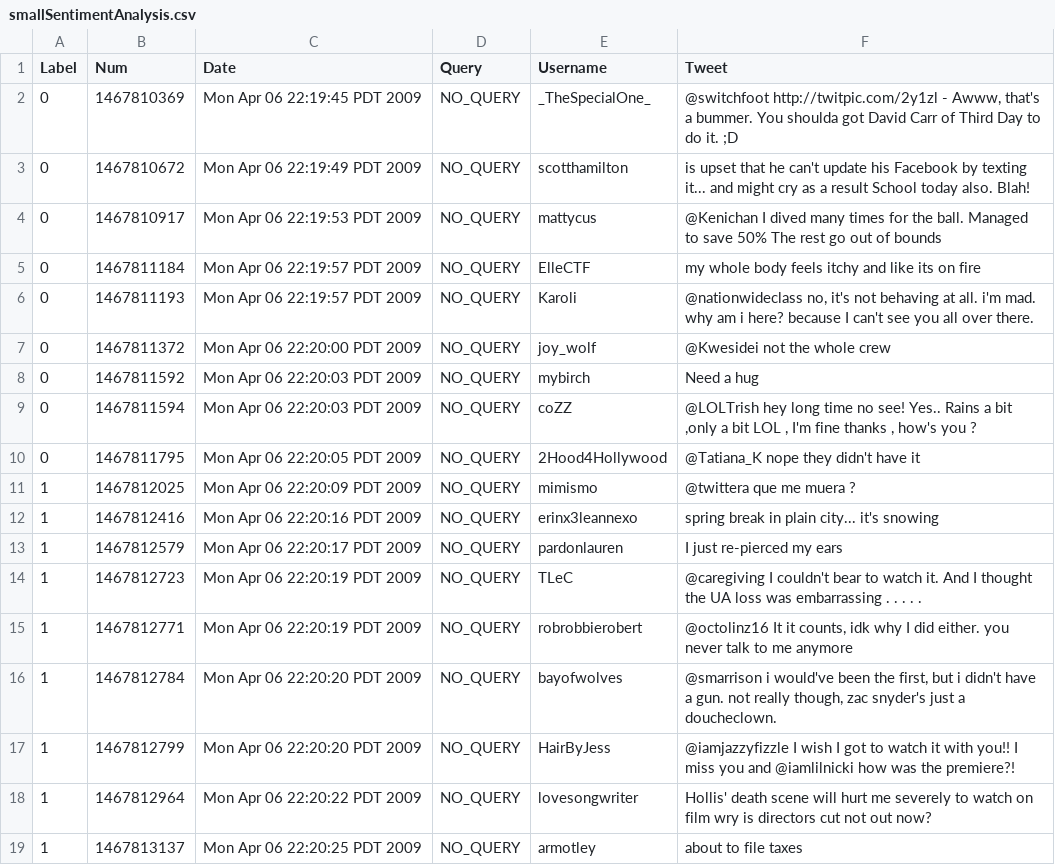
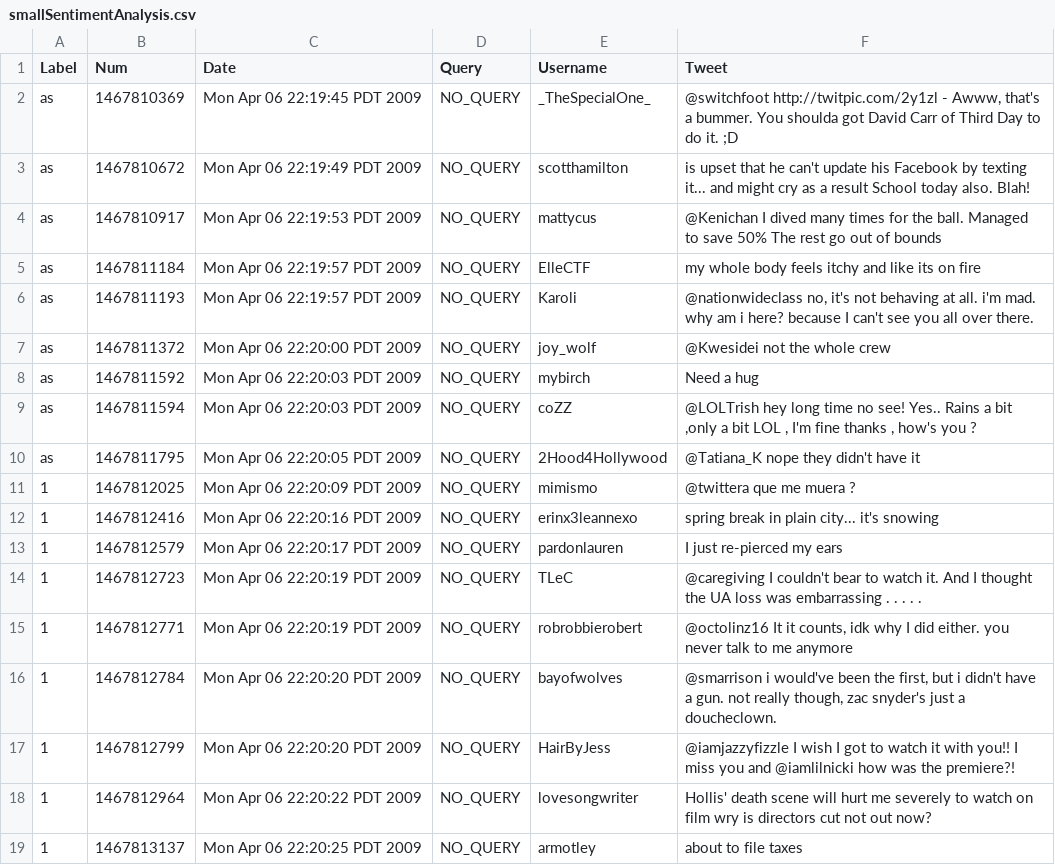
Before and after one commit to Palashio/libra, a CSV file: tools/data/nlp_data/smallSentimentAnalysis.csv, drawn as a sheet.

Commit message:
Add support for string labels to text_classifier

```diff
--- a/tools/data/nlp_data/smallSentimentAnalysis.csv
+++ b/tools/data/nlp_data/smallSentimentAnalysis.csv
@@ -1,11 +1,11 @@
 Label, Num, Date, Query, Username, Tweet
-0,"1467810369","Mon Apr 06 22:19:45 PDT 2009","NO_QUERY","_TheSpecialOne_","@switchfoot http://twitpic.com/2y1zl - Awww, that's a bummer.  You shoulda got David Carr of Third Day to do it. ;D"
-0,"1467810672","Mon Apr 06 22:19:49 PDT 2009","NO_QUERY","scotthamilton","is upset that he can't update his Facebook by texting it... and might cry as a result  School today also. Blah!"
-0,"1467810917","Mon Apr 06 22:19:53 PDT 2009","NO_QUERY","mattycus","@Kenichan I dived many times for the ball. Managed to save 50%  The rest go out of bounds"
-0,"1467811184","Mon Apr 06 22:19:57 PDT 2009","NO_QUERY","ElleCTF","my whole body feels itchy and like its on fire "
-0,"1467811193","Mon Apr 06 22:19:57 PDT 2009","NO_QUERY","Karoli","@nationwideclass no, it's not behaving at all. i'm mad. why am i here? because I can't see you all over there. "
-0,"1467811372","Mon Apr 06 22:20:00 PDT 2009","NO_QUERY","joy_wolf","@Kwesidei not the whole crew "
-0,"1467811592","Mon Apr 06 22:20:03 PDT 2009","NO_QUERY","mybirch","Need a hug "
-0,"1467811594","Mon Apr 06 22:20:03 PDT 2009","NO_QUERY","coZZ","@LOLTrish hey  long time no see! Yes.. Rains a bit ,only a bit  LOL , I'm fine thanks , how's you ?"
-0,"1467811795","Mon Apr 06 22:20:05 PDT 2009","NO_QUERY","2Hood4Hollywood","@Tatiana_K nope they didn't have it "
+as,"1467810369","Mon Apr 06 22:19:45 PDT 2009","NO_QUERY","_TheSpecialOne_","@switchfoot http://twitpic.com/2y1zl - Awww, that's a bummer.  You shoulda got David Carr of Third Day to do it. ;D"
+as,"1467810672","Mon Apr 06 22:19:49 PDT 2009","NO_QUERY","scotthamilton","is upset that he can't update his Facebook by texting it... and might cry as a result  School today also. Blah!"
+as,"1467810917","Mon Apr 06 22:19:53 PDT 2009","NO_QUERY","mattycus","@Kenichan I dived many times for the ball. Managed to save 50%  The rest go out of bounds"
+as,"1467811184","Mon Apr 06 22:19:57 PDT 2009","NO_QUERY","ElleCTF","my whole body feels itchy and like its on fire "
+as,"1467811193","Mon Apr 06 22:19:57 PDT 2009","NO_QUERY","Karoli","@nationwideclass no, it's not behaving at all. i'm mad. why am i here? because I can't see you all over there. "
+as,"1467811372","Mon Apr 06 22:20:00 PDT 2009","NO_QUERY","joy_wolf","@Kwesidei not the whole crew "
+as,"1467811592","Mon Apr 06 22:20:03 PDT 2009","NO_QUERY","mybirch","Need a hug "
+as,"1467811594","Mon Apr 06 22:20:03 PDT 2009","NO_QUERY","coZZ","@LOLTrish hey  long time no see! Yes.. Rains a bit ,only a bit  LOL , I'm fine thanks , how's you ?"
+as,"1467811795","Mon Apr 06 22:20:05 PDT 2009","NO_QUERY","2Hood4Hollywood","@Tatiana_K nope they didn't have it "
 1,"1467812025","Mon Apr 06 22:20:09 PDT 2009","NO_QUERY","mimismo","@twittera que me muera ? "
```
Also changed, not shown: 9 other files.
